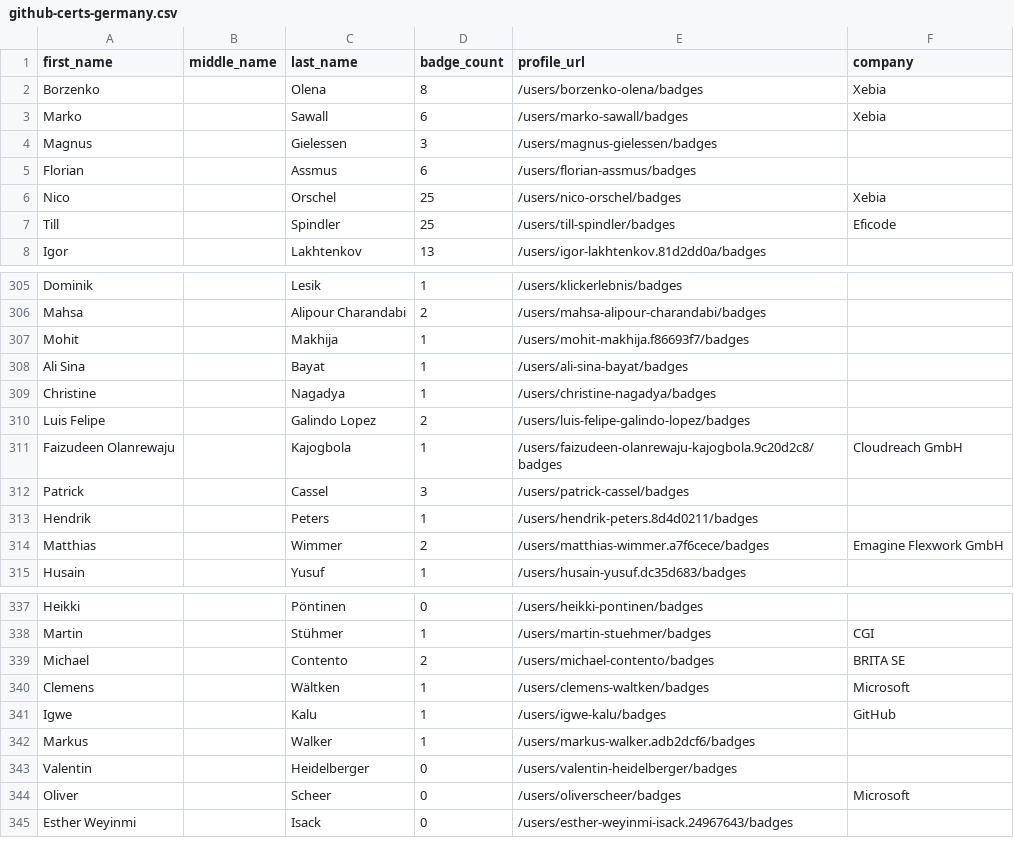
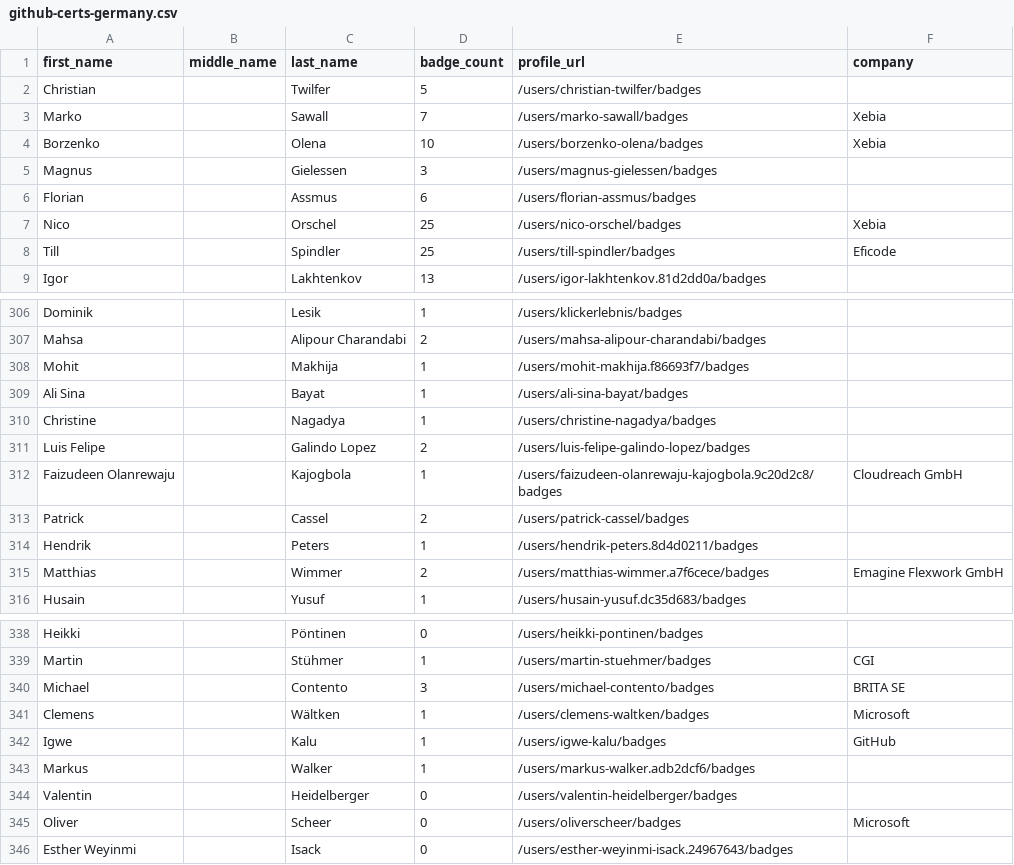
Before and after one commit to andrediasbr/github-certification-ranking, a CSV file: datasource/github-certs-germany.csv, drawn as a sheet; only a part is shown, gaps mark what is left out.

```diff
--- a/datasource/github-certs-germany.csv
+++ b/datasource/github-certs-germany.csv
@@ -1,4 +1,5 @@
 first_name,middle_name,last_name,badge_count,profile_url,company
-Borzenko,,Olena,8,/users/borzenko-olena/badges,Xebia
-Marko,,Sawall,6,/users/marko-sawall/badges,Xebia
+Christian,,Twilfer,5,/users/christian-twilfer/badges,
+Marko,,Sawall,7,/users/marko-sawall/badges,Xebia
+Borzenko,,Olena,10,/users/borzenko-olena/badges,Xebia
 Magnus,,Gielessen,3,/users/magnus-gielessen/badges,
@@ -311,3 +312,3 @@ Luis Felipe,,Galindo Lopez,2,/users/luis-felipe-galindo-lopez/badges,
 Faizudeen Olanrewaju,,Kajogbola,1,/users/faizudeen-olanrewaju-kajogbola.9c20d2c8/badges,Cloudreach GmbH
-Patrick,,Cassel,3,/users/patrick-cassel/badges,
+Patrick,,Cassel,2,/users/patrick-cassel/badges,
 Hendrik,,Peters,1,/users/hendrik-peters.8d4d0211/badges,
@@ -338,3 +339,3 @@ Heikki,,Pöntinen,0,/users/heikki-pontinen/badges,
 Martin,,Stühmer,1,/users/martin-stuehmer/badges,CGI
-Michael,,Contento,2,/users/michael-contento/badges,BRITA SE
+Michael,,Contento,3,/users/michael-contento/badges,BRITA SE
 Clemens,,Wältken,1,/users/clemens-waltken/badges,Microsoft
```
Also changed, not shown: datasource/github-certs-australia.csv, datasource/github-certs-japan.csv, 26 other files.
